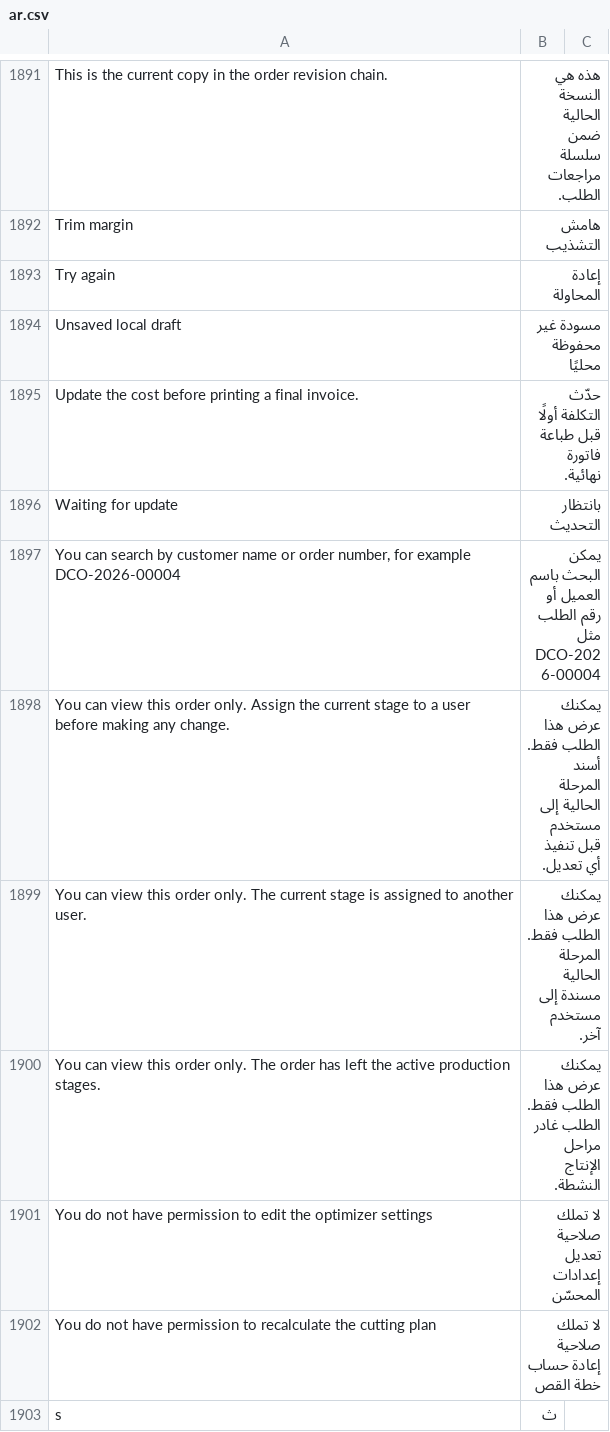
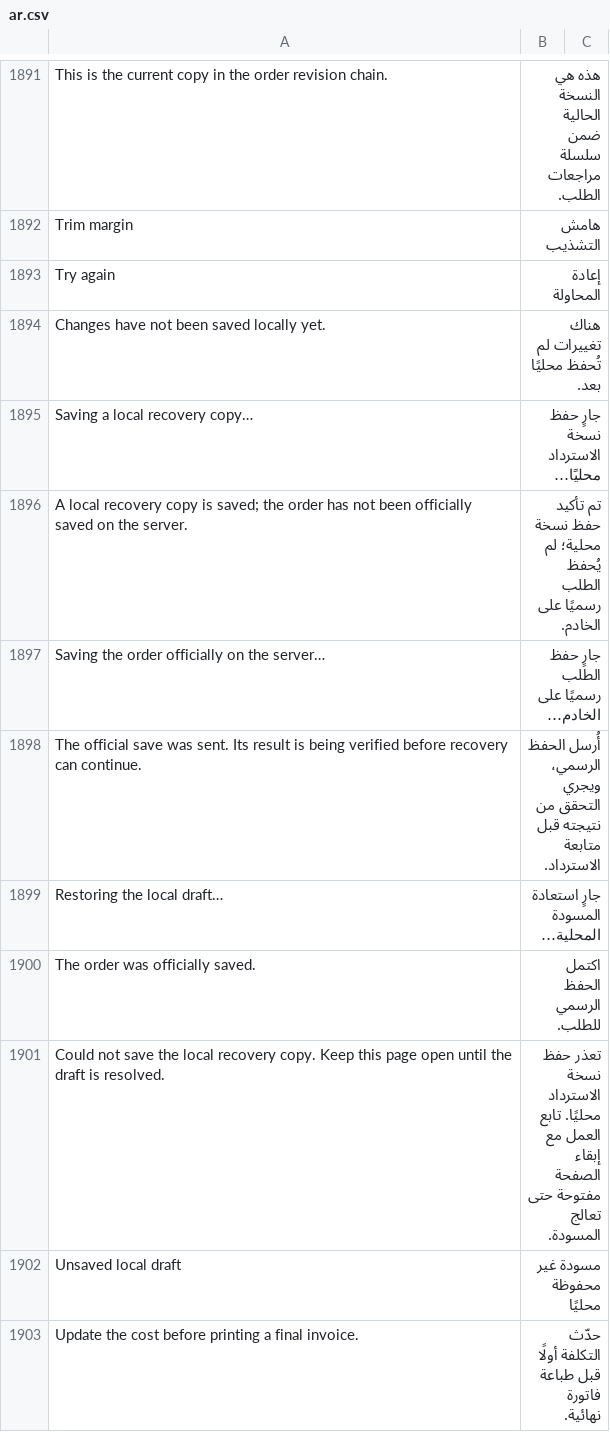
Before and after one commit to Hasan-Alhendi/almdina-erp, a CSV file: almdina_erp/translations/ar.csv, drawn as a sheet; only a part is shown, gaps mark what is left out; the shorter side is filled out with more unchanged rows.

Commit message:
fix(i18n): localize Recovery checkpoint state banners without changing state IDs

```diff
--- a/almdina_erp/translations/ar.csv
+++ b/almdina_erp/translations/ar.csv
@@ -1895,2 +1895,10 @@ Trim margin,هامش التشذيب
 Try again,إعادة المحاولة
+Changes have not been saved locally yet.,هناك تغييرات لم تُحفظ محليًا بعد.
+Saving a local recovery copy…,جارٍ حفظ نسخة الاسترداد محليًا…
+A local recovery copy is saved; the order has not been officially saved on the server.,تم تأكيد حفظ نسخة محلية؛ لم يُحفظ الطلب رسميًا على الخادم.
+Saving the order officially on the server…,جارٍ حفظ الطلب رسميًا على الخادم…
+The official save was sent. Its result is being verified before recovery can continue.,أُرسل الحفظ الرسمي، ويجري التحقق من نتيجته قبل متابعة الاسترداد.
+Restoring the local draft…,جارٍ استعادة المسودة المحلية…
+The order was officially saved.,اكتمل الحفظ الرسمي للطلب.
+Could not save the local recovery copy. Keep this page open until the draft is resolved.,تعذر حفظ نسخة الاسترداد محليًا. تابع العمل مع إبقاء الصفحة مفتوحة حتى تعالج المسودة.
 Unsaved local draft,مسودة غير محفوظة محليًا
```
Also changed, not shown: 2 other files.
